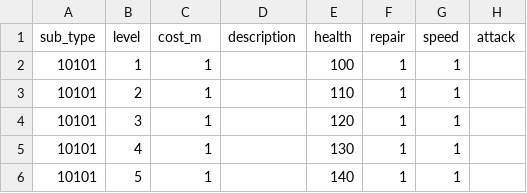
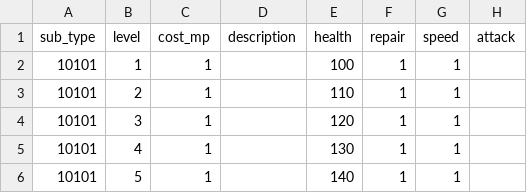
Before and after one commit to gsyan/thefirst_client_unity, a CSV file: Assets/Resources/DataTable/Module/datatable_module.csv, drawn as a sheet; only a part is shown; the diff names each change by its address in the sheet, - before the commit and + after, or states it on an @@ line.

```diff
--- a/Assets/Resources/DataTable/Module/datatable_module.csv
+++ b/Assets/Resources/DataTable/Module/datatable_module.csv
-C1: cost_m
+C1: cost_mp
```
Also changed, not shown: Assets/Resources/DataTable/Research/datatable_research_subtype.csv, Assets/Resources/DataTable/Research/datatable_research_tech.csv, 40 other files.
